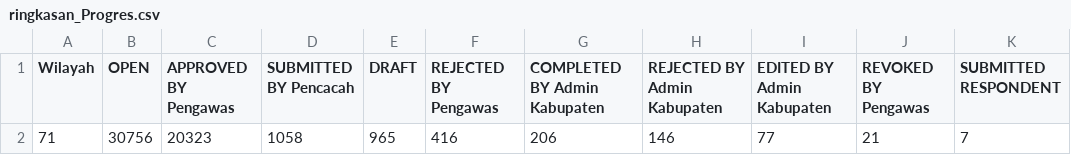
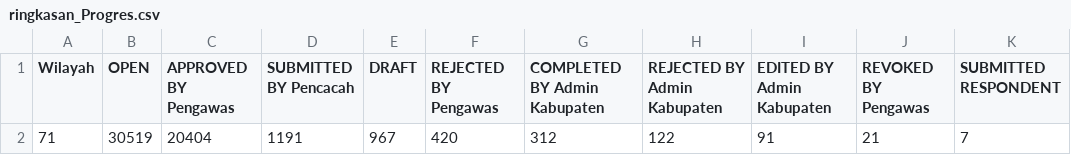
Before and after one commit to danimat15/fasih-sm-scrapper, a CSV file: data/ringkasan_Progres.csv, drawn as a sheet; removed rows and columns are numbered as before the commit, all else as after; the diff names each change by its address in the sheet, - before the commit and + after, or states it on an @@ line.

Commit message:
Update data: 8 Juli 2026 pukul 07.37 WITA

```diff
--- a/data/ringkasan_Progres.csv
+++ b/data/ringkasan_Progres.csv
-row 2: 71 | 30756 | 20323 | 1058 | 965 | 416 | 206 | 146 | 77 | 21 | 7
+row 2: 71 | 30519 | 20404 | 1191 | 967 | 420 | 312 | 122 | 91 | 21 | 7
```
Also changed, not shown: 1 other file.
